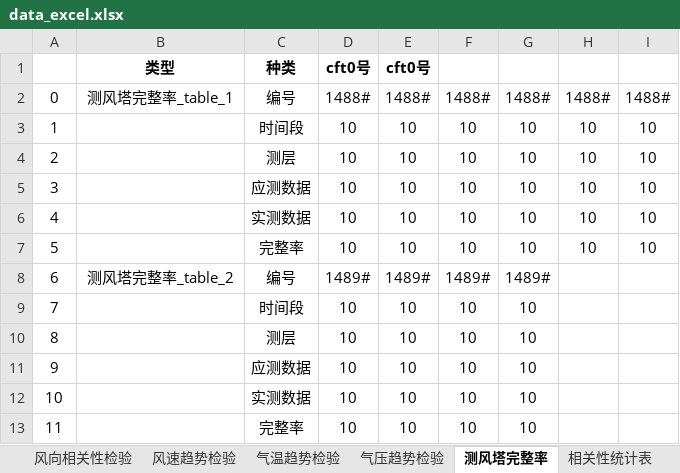
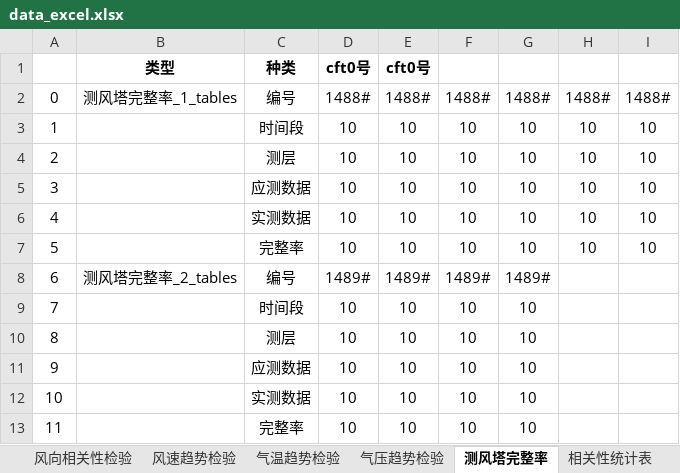
Before and after one commit to zhanglang1860/UI_word, an Excel workbook: templates/data_excel.xlsx, sheet 测风塔完整率, drawn as a sheet; values as stored, in another font and other column widths than the file's, no borders; the diff names each change by its address in the sheet, - before the commit and + after, or states it on an @@ line.

```diff
--- a/templates/data_excel.xlsx (sheet 测风塔完整率)
+++ b/templates/data_excel.xlsx (sheet 测风塔完整率)
-B2: 测风塔完整率_table_1
+B2: 测风塔完整率_1_tables
-B8: 测风塔完整率_table_2
+B8: 测风塔完整率_2_tables
```
Also changed, not shown: sheet 逐月平均风速表, sheet 逐时平均风速表, sheet 湍流强度表, sheet 风切变指数表, sheet 平均风速表, 4 other files.
